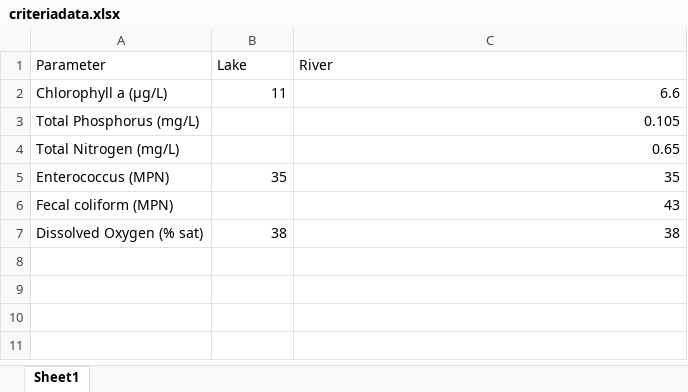
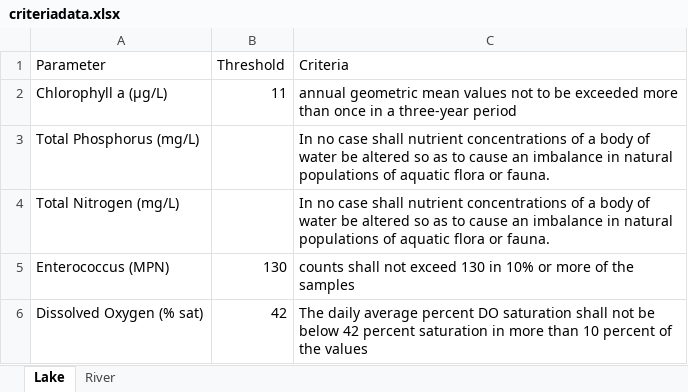
Before and after one commit to skdunnigan/guana, an Excel workbook: data/criteriadata.xlsx, sheet Lake, drawn as a sheet; values as stored, in another font and other column widths than the file's, no borders; removed rows and columns are numbered as before the commit, all else as after; the diff names each change by its address in the sheet, - before the commit and + after, or states it on an @@ line.

```diff
--- a/data/criteriadata.xlsx (sheet Lake)
+++ b/data/criteriadata.xlsx (sheet Lake)
-sheet tab: Sheet1
+sheet tab: Lake
+sheet tab: River
-B1: Lake
+B1: Threshold
-C1: River
+C1: Criteria
-C2 (Criteria): 6.6
+C2 (Criteria): annual geometric mean values not to be exceeded more than once in a three-year period
-C3 (Criteria): 0.105
+C3 (Criteria): In no case shall nutrient concentrations of a body of water be altered so as to cause an imbalance in natural populations of aquatic flora or fauna.
-C4 (Criteria): 0.65
+C4 (Criteria): In no case shall nutrient concentrations of a body of water be altered so as to cause an imbalance in natural populations of aquatic flora or fauna.
-B5 (Threshold): 35
+B5 (Threshold): 130
-C5 (Criteria): 35
+C5 (Criteria): counts shall not exceed 130 in 10% or more of the samples
-row 6: Fecal coliform (MPN) |  | 43
-B6 (Threshold): 38
+B6 (Threshold): 42
-C6 (Criteria): 38
+C6 (Criteria): The daily average percent DO saturation shall not be below 42 percent saturation in more than 10 percent of the values
```
